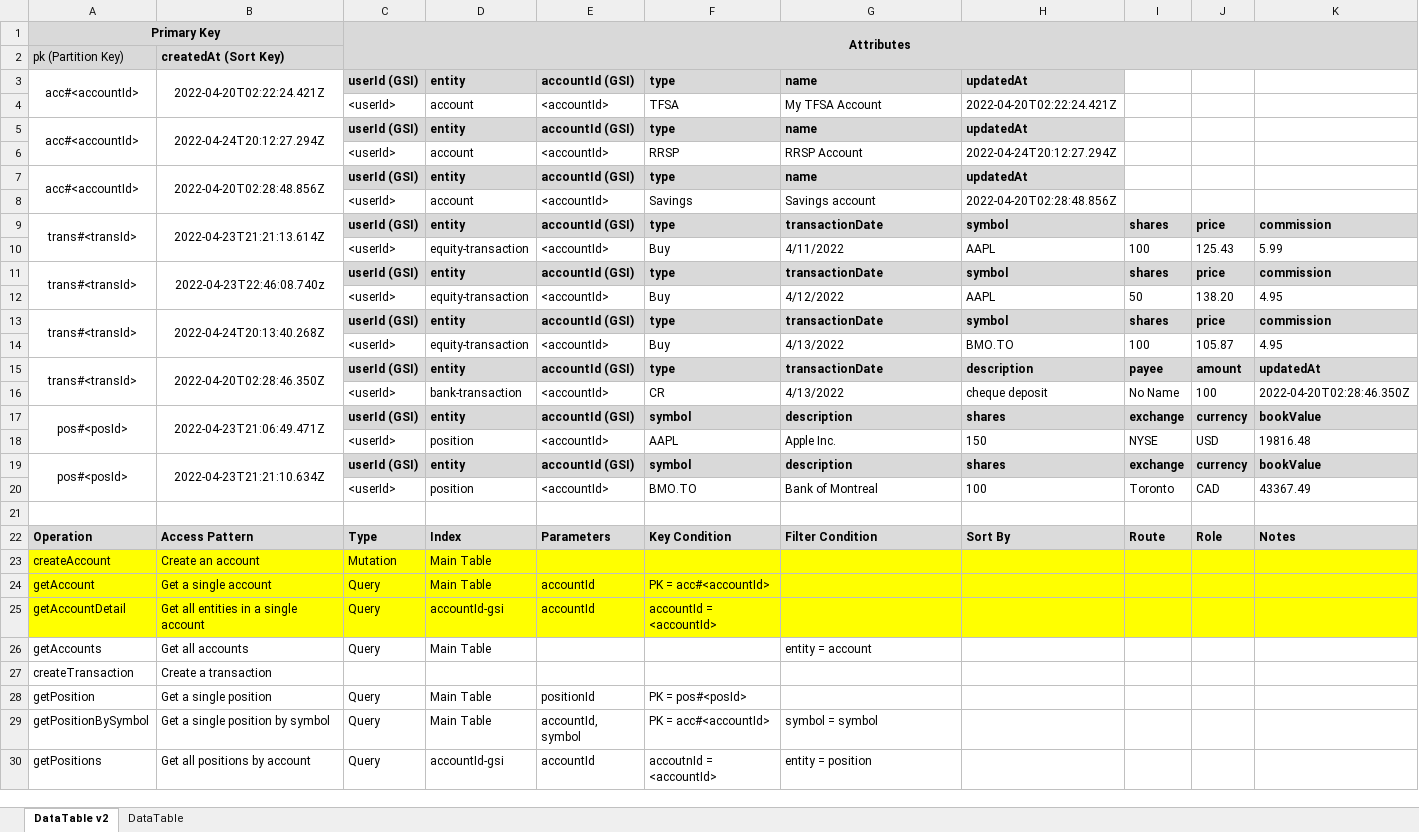
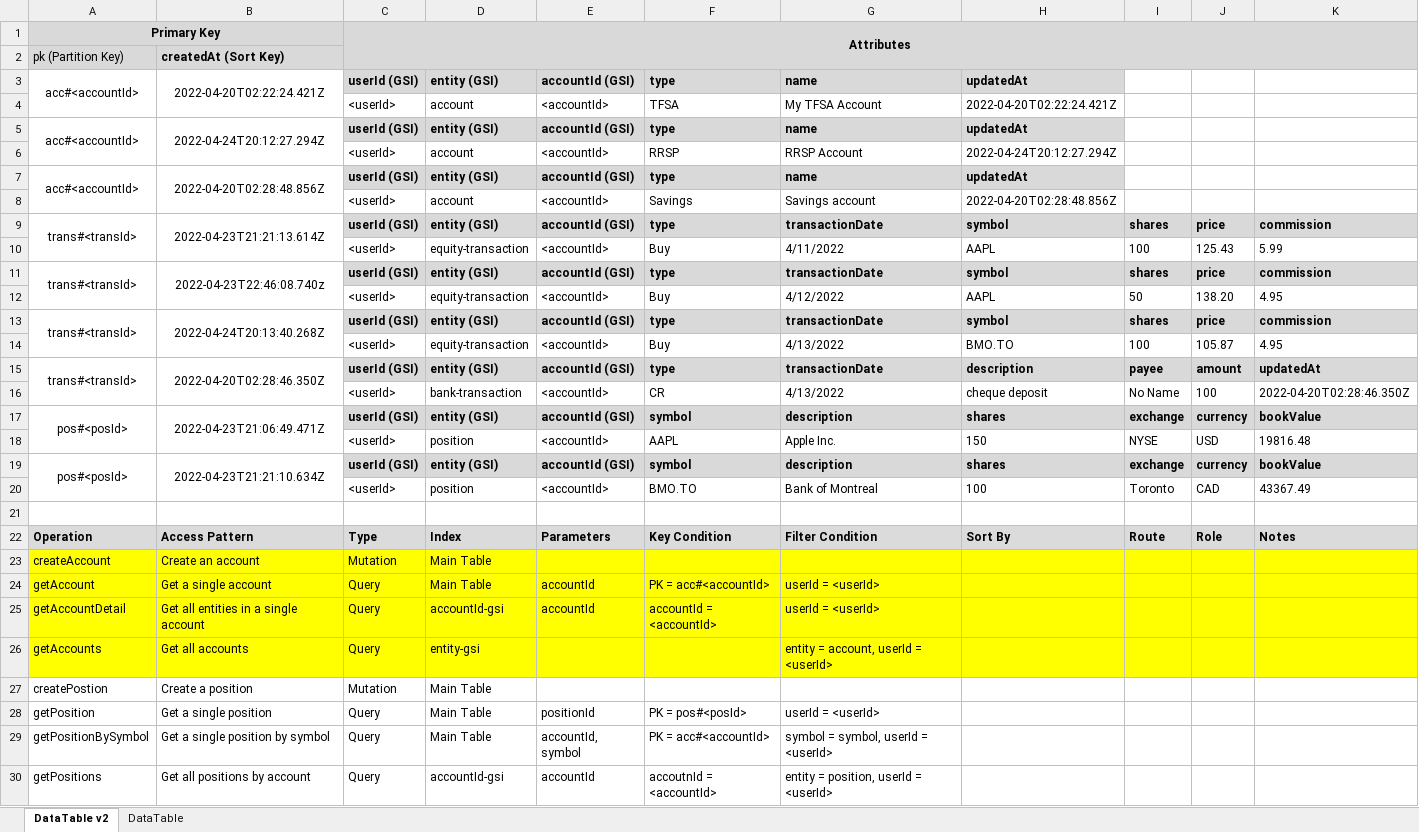
Before and after one commit to eric-bach/pecuniary, an Excel workbook: docs/Tables.xlsx, sheet DataTable v2, drawn as a sheet; only a part is shown; values as stored, in another font and other column widths than the file's, no borders; removed rows and columns are numbered as before the commit, all else as after; rows hold the shown columns only; the diff covers the shown part only; the diff names each change by its address in the sheet, - before the commit and + after, or states it on an @@ line.

Commit message:
Add getAccounts

```diff
--- a/docs/Tables.xlsx (sheet DataTable v2)
+++ b/docs/Tables.xlsx (sheet DataTable v2)
-D3: entity
+D3: entity (GSI)
-D5: entity
+D5: entity (GSI)
-D7: entity
+D7: entity (GSI)
-D9: entity
+D9: entity (GSI)
-D11: entity
+D11: entity (GSI)
-D13: entity
+D13: entity (GSI)
-D15: entity
+D15: entity (GSI)
-D17: entity
+D17: entity (GSI)
-D19: entity
+D19: entity (GSI)
-G24:G25: (empty)
+G24:G25: userId = <userId>
-A26:K26 fill: none
+A26:K26 fill: #FFFF00
-D26: Main Table
+D26: entity-gsi
-G26: entity = account
+G26: entity = account, userId = <userId>
-row 27: createTransaction | Create a transaction
+row 27: createPostion | Create a position | Mutation | Main Table
-G28: (empty)
+G28: userId = <userId>
-G29: symbol = symbol
+G29: symbol = symbol, userId = <userId>
-G30: entity = position
+G30: entity = position, userId = <userId>
```
Also changed, not shown: 2 added rows, 1 removed row and 3 edited cells elsewhere in this sheet, 5 other files.
